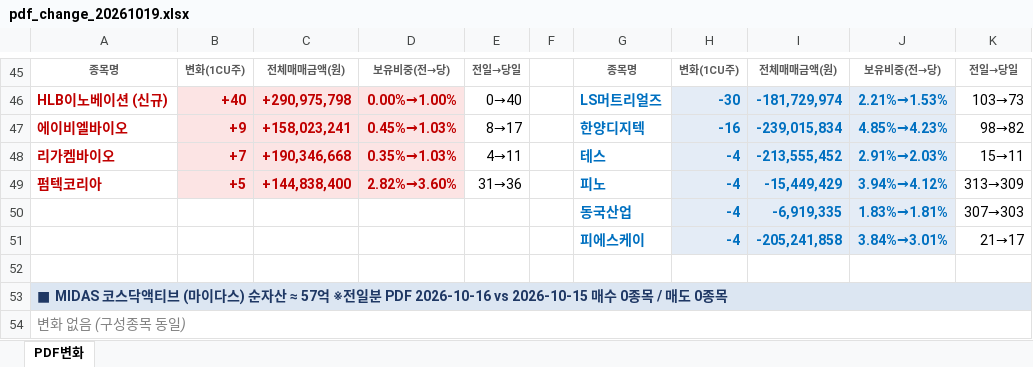
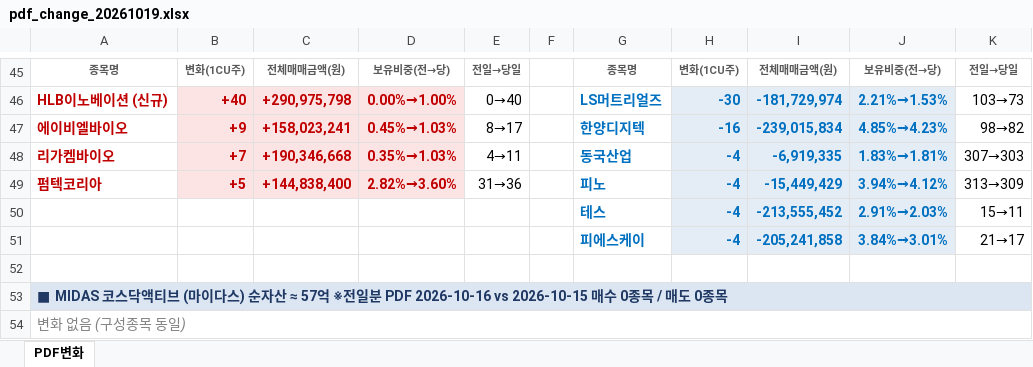
Before and after one commit to unrevr15/etf-reports, an Excel workbook: reports/pdf_change_20261019.xlsx, sheet PDF변화, drawn as a sheet; only a part is shown, gaps mark what is left out; values as stored, in another font and other column widths than the file's, no borders; removed rows and columns are numbered as before the commit, all else as after; the diff names each change by its address in the sheet, - before the commit and + after, or states it on an @@ line.

```diff
--- a/reports/pdf_change_20261019.xlsx (sheet PDF변화)
+++ b/reports/pdf_change_20261019.xlsx (sheet PDF변화)
-G48: 테스
+G48: 동국산업
-I48: -213,555,452
+I48: -6,919,335
-J48: 2.91%→2.03%
+J48: 1.83%→1.81%
-K48: 15→11
+K48: 307→303
-row 50:  |  |  |  |  |  | 동국산업 | -4 | -6,919,335 | 1.83%→1.81% | 307→303
+row 50:  |  |  |  |  |  | 테스 | -4 | -213,555,452 | 2.91%→2.03% | 15→11
```
Also changed, not shown: reports/pdf_rolling5_20261019.xlsx, 2 other files.
